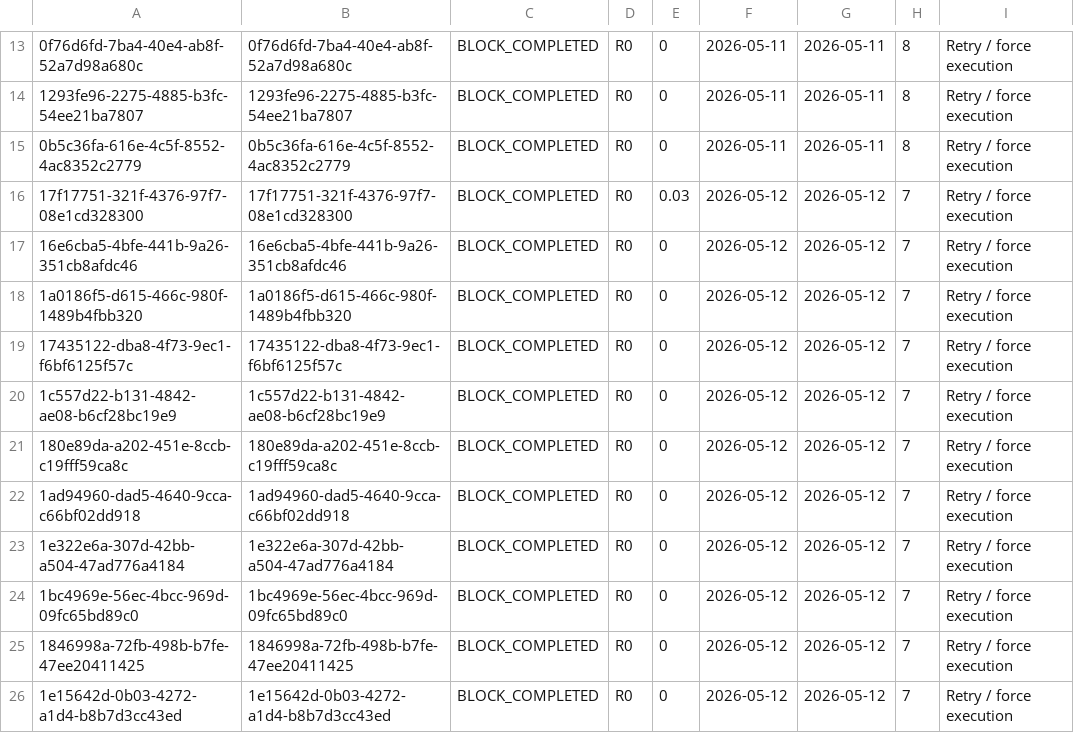
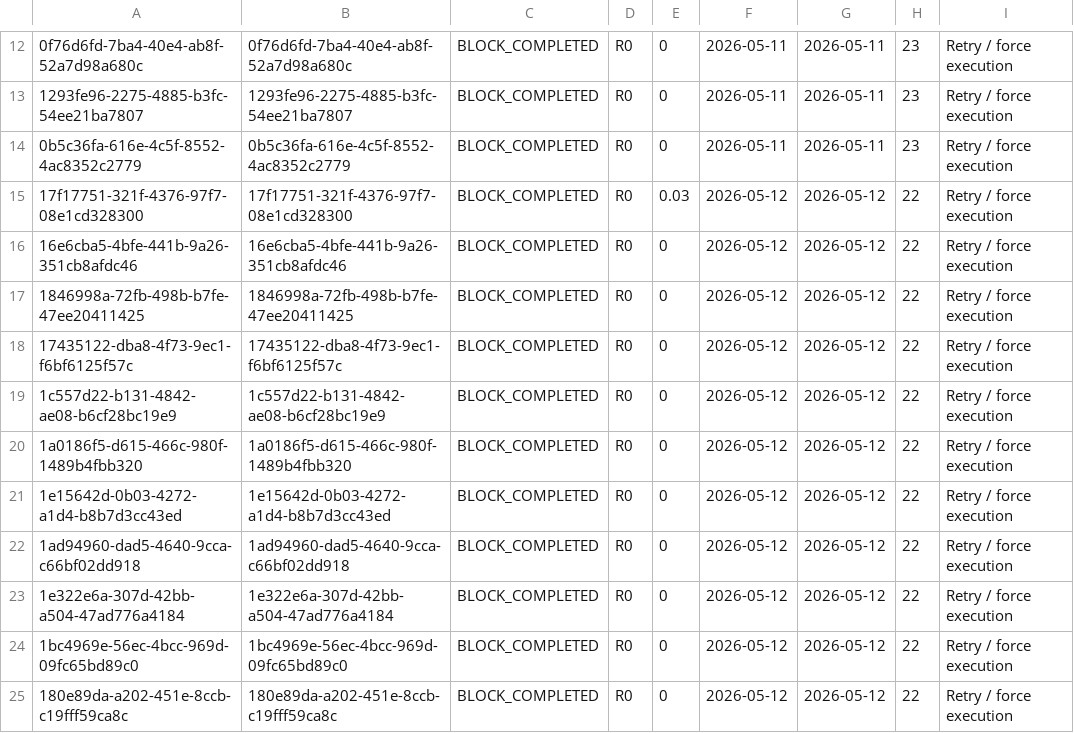
Before and after one commit to varunvaithy/fab-biweekly-dashboard, a CSV file: deletion-plan/Results for Dashboard/DD7.csv, drawn as a sheet; only a part is shown, gaps mark what is left out; the diff covers the shown part only.

```diff
--- a/deletion-plan/Results for Dashboard/DD7.csv
+++ b/deletion-plan/Results for Dashboard/DD7.csv
@@ -13,14 +12,14 @@
-0f76d6fd-7ba4-40e4-ab8f-52a7d98a680c,0f76d6fd-7ba4-40e4-ab8f-52a7d98a680c,BLOCK_COMPLETED,R0,0,2026-05-11,2026-05-11,8,Retry / force execution
-1293fe96-2275-4885-b3fc-54ee21ba7807,1293fe96-2275-4885-b3fc-54ee21ba7807,BLOCK_COMPLETED,R0,0,2026-05-11,2026-05-11,8,Retry / force execution
-0b5c36fa-616e-4c5f-8552-4ac8352c2779,0b5c36fa-616e-4c5f-8552-4ac8352c2779,BLOCK_COMPLETED,R0,0,2026-05-11,2026-05-11,8,Retry / force execution
-17f17751-321f-4376-97f7-08e1cd328300,17f17751-321f-4376-97f7-08e1cd328300,BLOCK_COMPLETED,R0,0.03,2026-05-12,2026-05-12,7,Retry / force execution
-16e6cba5-4bfe-441b-9a26-351cb8afdc46,16e6cba5-4bfe-441b-9a26-351cb8afdc46,BLOCK_COMPLETED,R0,0,2026-05-12,2026-05-12,7,Retry / force execution
-1a0186f5-d615-466c-980f-1489b4fbb320,1a0186f5-d615-466c-980f-1489b4fbb320,BLOCK_COMPLETED,R0,0,2026-05-12,2026-05-12,7,Retry / force execution
-17435122-dba8-4f73-9ec1-f6bf6125f57c,17435122-dba8-4f73-9ec1-f6bf6125f57c,BLOCK_COMPLETED,R0,0,2026-05-12,2026-05-12,7,Retry / force execution
-1c557d22-b131-4842-ae08-b6cf28bc19e9,1c557d22-b131-4842-ae08-b6cf28bc19e9,BLOCK_COMPLETED,R0,0,2026-05-12,2026-05-12,7,Retry / force execution
-180e89da-a202-451e-8ccb-c19fff59ca8c,180e89da-a202-451e-8ccb-c19fff59ca8c,BLOCK_COMPLETED,R0,0,2026-05-12,2026-05-12,7,Retry / force execution
-1ad94960-dad5-4640-9cca-c66bf02dd918,1ad94960-dad5-4640-9cca-c66bf02dd918,BLOCK_COMPLETED,R0,0,2026-05-12,2026-05-12,7,Retry / force execution
-1e322e6a-307d-42bb-a504-47ad776a4184,1e322e6a-307d-42bb-a504-47ad776a4184,BLOCK_COMPLETED,R0,0,2026-05-12,2026-05-12,7,Retry / force execution
-1bc4969e-56ec-4bcc-969d-09fc65bd89c0,1bc4969e-56ec-4bcc-969d-09fc65bd89c0,BLOCK_COMPLETED,R0,0,2026-05-12,2026-05-12,7,Retry / force execution
-1846998a-72fb-498b-b7fe-47ee20411425,1846998a-72fb-498b-b7fe-47ee20411425,BLOCK_COMPLETED,R0,0,2026-05-12,2026-05-12,7,Retry / force execution
-1e15642d-0b03-4272-a1d4-b8b7d3cc43ed,1e15642d-0b03-4272-a1d4-b8b7d3cc43ed,BLOCK_COMPLETED,R0,0,2026-05-12,2026-05-12,7,Retry / force execution
+0f76d6fd-7ba4-40e4-ab8f-52a7d98a680c,0f76d6fd-7ba4-40e4-ab8f-52a7d98a680c,BLOCK_COMPLETED,R0,0,2026-05-11,2026-05-11,23,Retry / force execution
+1293fe96-2275-4885-b3fc-54ee21ba7807,1293fe96-2275-4885-b3fc-54ee21ba7807,BLOCK_COMPLETED,R0,0,2026-05-11,2026-05-11,23,Retry / force execution
+0b5c36fa-616e-4c5f-8552-4ac8352c2779,0b5c36fa-616e-4c5f-8552-4ac8352c2779,BLOCK_COMPLETED,R0,0,2026-05-11,2026-05-11,23,Retry / force execution
+17f17751-321f-4376-97f7-08e1cd328300,17f17751-321f-4376-97f7-08e1cd328300,BLOCK_COMPLETED,R0,0.03,2026-05-12,2026-05-12,22,Retry / force execution
+16e6cba5-4bfe-441b-9a26-351cb8afdc46,16e6cba5-4bfe-441b-9a26-351cb8afdc46,BLOCK_COMPLETED,R0,0,2026-05-12,2026-05-12,22,Retry / force execution
+1846998a-72fb-498b-b7fe-47ee20411425,1846998a-72fb-498b-b7fe-47ee20411425,BLOCK_COMPLETED,R0,0,2026-05-12,2026-05-12,22,Retry / force execution
+17435122-dba8-4f73-9ec1-f6bf6125f57c,17435122-dba8-4f73-9ec1-f6bf6125f57c,BLOCK_COMPLETED,R0,0,2026-05-12,2026-05-12,22,Retry / force execution
+1c557d22-b131-4842-ae08-b6cf28bc19e9,1c557d22-b131-4842-ae08-b6cf28bc19e9,BLOCK_COMPLETED,R0,0,2026-05-12,2026-05-12,22,Retry / force execution
+1a0186f5-d615-466c-980f-1489b4fbb320,1a0186f5-d615-466c-980f-1489b4fbb320,BLOCK_COMPLETED,R0,0,2026-05-12,2026-05-12,22,Retry / force execution
+1e15642d-0b03-4272-a1d4-b8b7d3cc43ed,1e15642d-0b03-4272-a1d4-b8b7d3cc43ed,BLOCK_COMPLETED,R0,0,2026-05-12,2026-05-12,22,Retry / force execution
+1ad94960-dad5-4640-9cca-c66bf02dd918,1ad94960-dad5-4640-9cca-c66bf02dd918,BLOCK_COMPLETED,R0,0,2026-05-12,2026-05-12,22,Retry / force execution
+1e322e6a-307d-42bb-a504-47ad776a4184,1e322e6a-307d-42bb-a504-47ad776a4184,BLOCK_COMPLETED,R0,0,2026-05-12,2026-05-12,22,Retry / force execution
+1bc4969e-56ec-4bcc-969d-09fc65bd89c0,1bc4969e-56ec-4bcc-969d-09fc65bd89c0,BLOCK_COMPLETED,R0,0,2026-05-12,2026-05-12,22,Retry / force execution
+180e89da-a202-451e-8ccb-c19fff59ca8c,180e89da-a202-451e-8ccb-c19fff59ca8c,BLOCK_COMPLETED,R0,0,2026-05-12,2026-05-12,22,Retry / force execution
```
Also changed, not shown: 2 added rows, 3 removed rows and 9 edited cells elsewhere in this file, deletion-plan/Results for Dashboard/DD4.csv, deletion-plan/Results for Dashboard/DD6.csv, 10 other files.
